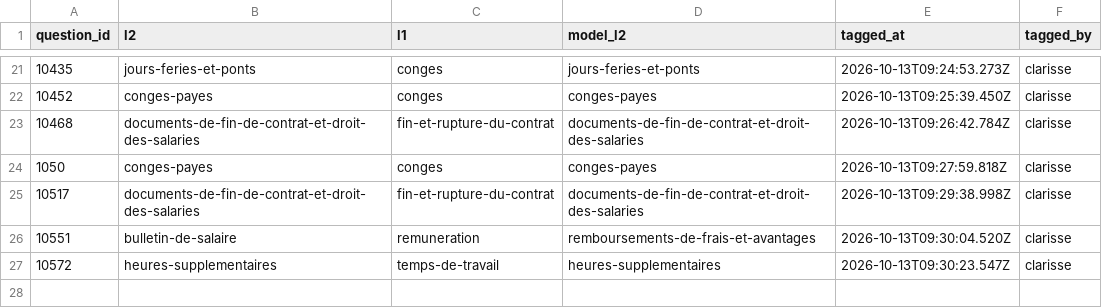
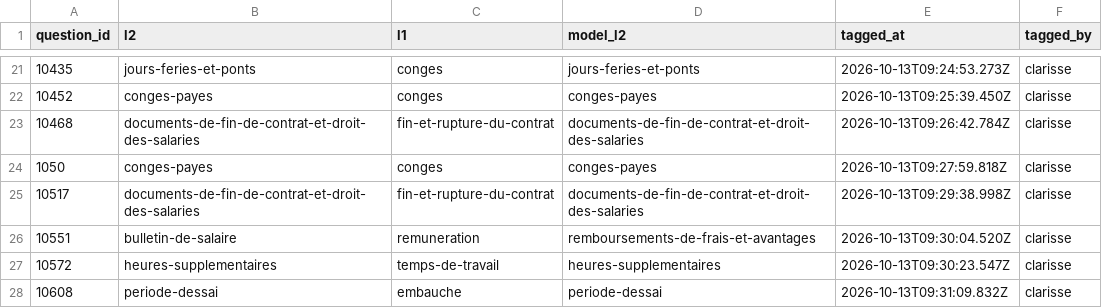
Before and after one commit to rmelisson/fiches-sp-links-tagging, a CSV file: votes/question_themes.csv, drawn as a sheet; only a part is shown, gaps mark what is left out; the diff names each change by its address in the sheet, - before the commit and + after, or states it on an @@ line.

Commit message:
themes: clarisse (27)

```diff
--- a/votes/question_themes.csv
+++ b/votes/question_themes.csv
+row 28: 10608 | periode-dessai | embauche | periode-dessai | 2026-10-13T09:31:09.832Z | clarisse
```
